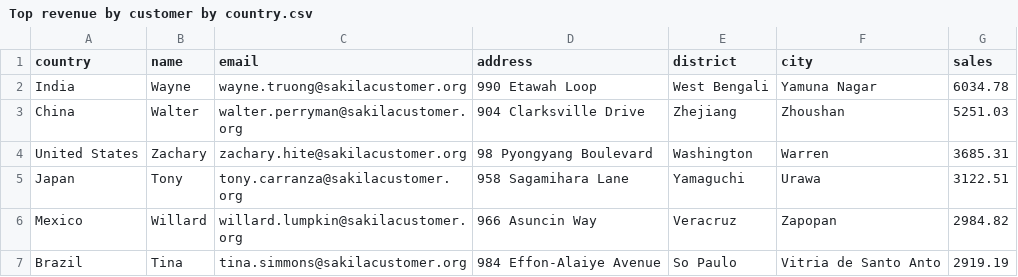
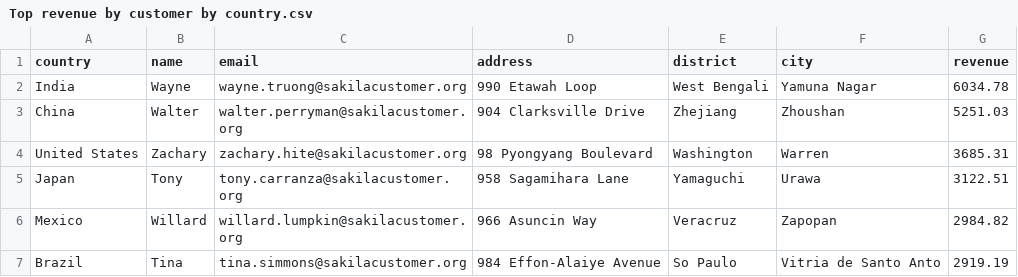
Before and after one commit to shivatavasoli/DVDRentalProject, a CSV file: Top revenue by customer by country/Top revenue by customer by country.csv, drawn as a sheet; only a part is shown.

Commit message:
Update Top revenue by customer by country.csv

```diff
--- a/Top revenue by customer by country/Top revenue by customer by country.csv
+++ b/Top revenue by customer by country/Top revenue by customer by country.csv
@@ -1,2 +1,2 @@
-"country","name","email","address","district","city","sales"
+"country","name","email","address","district","city","revenue"
 "India","Wayne","wayne.truong@sakilacustomer.org","990 Etawah Loop","West Bengali","Yamuna Nagar","6034.78"
```
